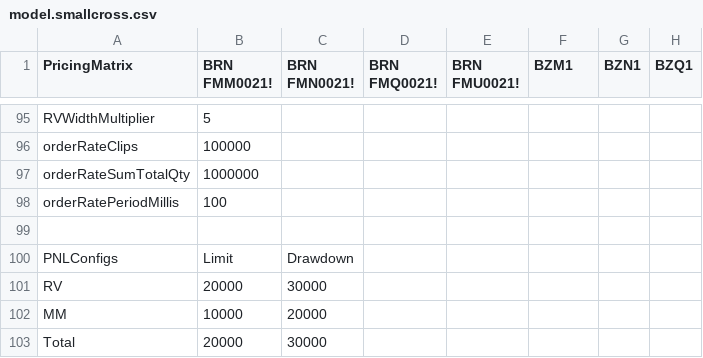
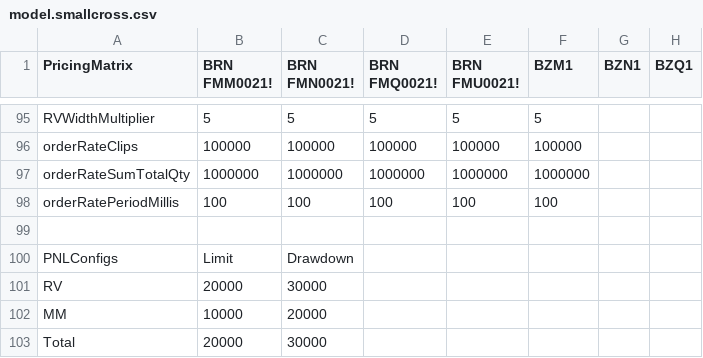
Before and after one commit to kzhdev/strats, a CSV file: config/cross_minimal/model.smallcross.csv, drawn as a sheet; only a part is shown, gaps mark what is left out; the diff covers the shown part only; the diff names each change by its address in the sheet, - before the commit and + after, or states it on an @@ line.

```diff
--- a/config/cross_minimal/model.smallcross.csv
+++ b/config/cross_minimal/model.smallcross.csv
-C95 (BRN FMN0021!): (empty)
+C95 (BRN FMN0021!): 5
-D95 (BRN FMQ0021!): (empty)
+D95 (BRN FMQ0021!): 5
-E95 (BRN FMU0021!): (empty)
+E95 (BRN FMU0021!): 5
-F95 (BZM1): (empty)
+F95 (BZM1): 5
-C96 (BRN FMN0021!): (empty)
+C96 (BRN FMN0021!): 100000
-D96 (BRN FMQ0021!): (empty)
+D96 (BRN FMQ0021!): 100000
-E96 (BRN FMU0021!): (empty)
+E96 (BRN FMU0021!): 100000
-F96 (BZM1): (empty)
+F96 (BZM1): 100000
-C97 (BRN FMN0021!): (empty)
+C97 (BRN FMN0021!): 1000000
-D97 (BRN FMQ0021!): (empty)
+D97 (BRN FMQ0021!): 1000000
-E97 (BRN FMU0021!): (empty)
+E97 (BRN FMU0021!): 1000000
-F97 (BZM1): (empty)
+F97 (BZM1): 1000000
-C98 (BRN FMN0021!): (empty)
+C98 (BRN FMN0021!): 100
-D98 (BRN FMQ0021!): (empty)
+D98 (BRN FMQ0021!): 100
-E98 (BRN FMU0021!): (empty)
+E98 (BRN FMU0021!): 100
-F98 (BZM1): (empty)
+F98 (BZM1): 100
```
Also changed, not shown: 68 edited cells elsewhere in this file, 3 other files.
